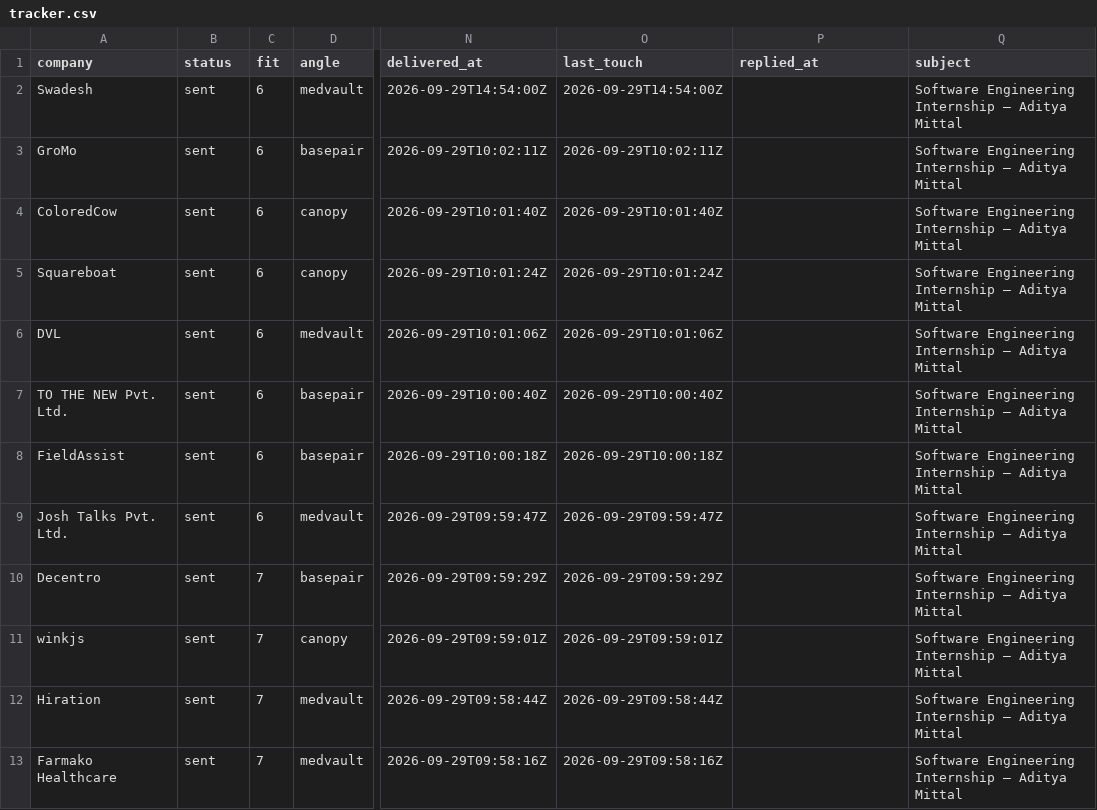
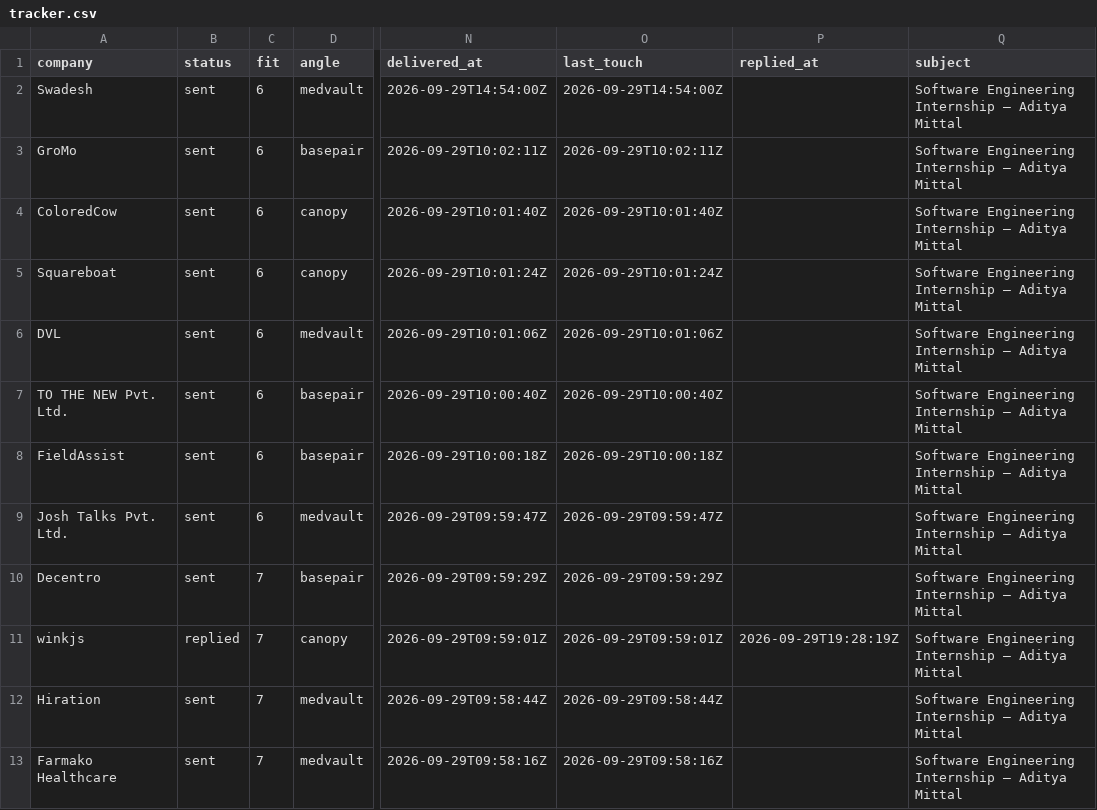
Before and after one commit to adityamittal-dot/volley, a CSV file: data/tracker.csv, drawn as a sheet; only a part is shown, gaps mark what is left out; the diff names each change by its address in the sheet, - before the commit and + after, or states it on an @@ line.

```diff
--- a/data/tracker.csv
+++ b/data/tracker.csv
-B11 (status): sent
+B11 (status): replied
-P11 (replied_at): (empty)
+P11 (replied_at): 2026-09-29T19:28:19Z
```
Also changed, not shown: 3 other files.
